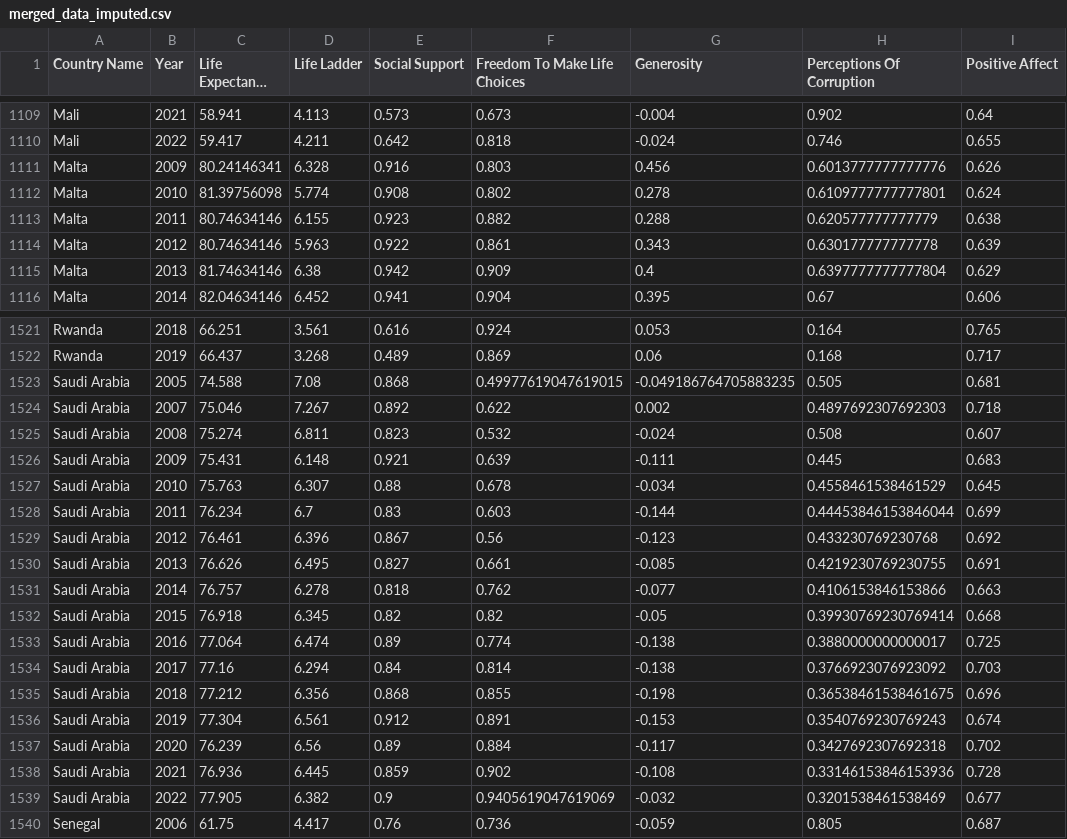
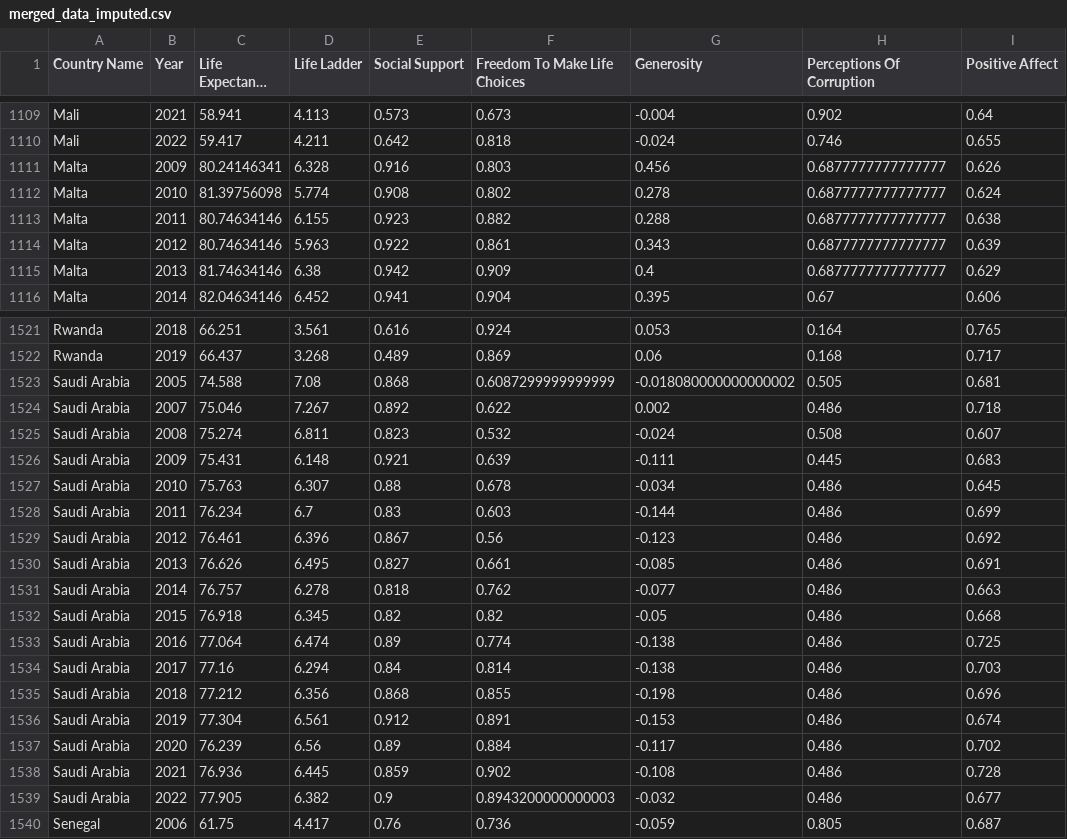
Before and after one commit to ayanahye/Final-Project-353, a CSV file: merged_data_imputed.csv, drawn as a sheet; only a part is shown, gaps mark what is left out; long unchanged cells end in …; the diff covers the shown part only; the diff names each change by its address in the sheet, - before the commit and + after, or states it on an @@ line.

```diff
--- a/merged_data_imputed.csv
+++ b/merged_data_imputed.csv
-H1111 (Perceptions Of Corruption): 0.6013777777777776
+H1111 (Perceptions Of Corruption): 0.6877777777777777
-H1112 (Perceptions Of Corruption): 0.6109777777777801
+H1112 (Perceptions Of Corruption): 0.6877777777777777
-H1113 (Perceptions Of Corruption): 0.620577777777779
+H1113 (Perceptions Of Corruption): 0.6877777777777777
-H1114 (Perceptions Of Corruption): 0.630177777777778
+H1114 (Perceptions Of Corruption): 0.6877777777777777
-H1115 (Perceptions Of Corruption): 0.6397777777777804
+H1115 (Perceptions Of Corruption): 0.6877777777777777
-F1523 (Freedom To Make Life Choices): 0.49977619047619015
+F1523 (Freedom To Make Life Choices): 0.6087299999999999
-G1523 (Generosity): -0.049186764705883235
+G1523 (Generosity): -0.018080000000000002
-H1524 (Perceptions Of Corruption): 0.4897692307692303
+H1524 (Perceptions Of Corruption): 0.486
-H1527 (Perceptions Of Corruption): 0.4558461538461529
+H1527 (Perceptions Of Corruption): 0.486
-H1528 (Perceptions Of Corruption): 0.44453846153846044
+H1528 (Perceptions Of Corruption): 0.486
-H1529 (Perceptions Of Corruption): 0.433230769230768
+H1529 (Perceptions Of Corruption): 0.486
-H1530 (Perceptions Of Corruption): 0.4219230769230755
+H1530 (Perceptions Of Corruption): 0.486
-H1531 (Perceptions Of Corruption): 0.4106153846153866
+H1531 (Perceptions Of Corruption): 0.486
-H1532 (Perceptions Of Corruption): 0.39930769230769414
+H1532 (Perceptions Of Corruption): 0.486
-H1533 (Perceptions Of Corruption): 0.3880000000000017
+H1533 (Perceptions Of Corruption): 0.486
-H1534 (Perceptions Of Corruption): 0.3766923076923092
+H1534 (Perceptions Of Corruption): 0.486
-H1535 (Perceptions Of Corruption): 0.36538461538461675
+H1535 (Perceptions Of Corruption): 0.486
-H1536 (Perceptions Of Corruption): 0.3540769230769243
+H1536 (Perceptions Of Corruption): 0.486
-H1537 (Perceptions Of Corruption): 0.3427692307692318
+H1537 (Perceptions Of Corruption): 0.486
-H1538 (Perceptions Of Corruption): 0.33146153846153936
+H1538 (Perceptions Of Corruption): 0.486
-F1539 (Freedom To Make Life Choices): 0.9405619047619069
+F1539 (Freedom To Make Life Choices): 0.8943200000000003
-H1539 (Perceptions Of Corruption): 0.3201538461538469
+H1539 (Perceptions Of Corruption): 0.486
```
Also changed, not shown: 168 edited cells elsewhere in this file, 1 other file.
